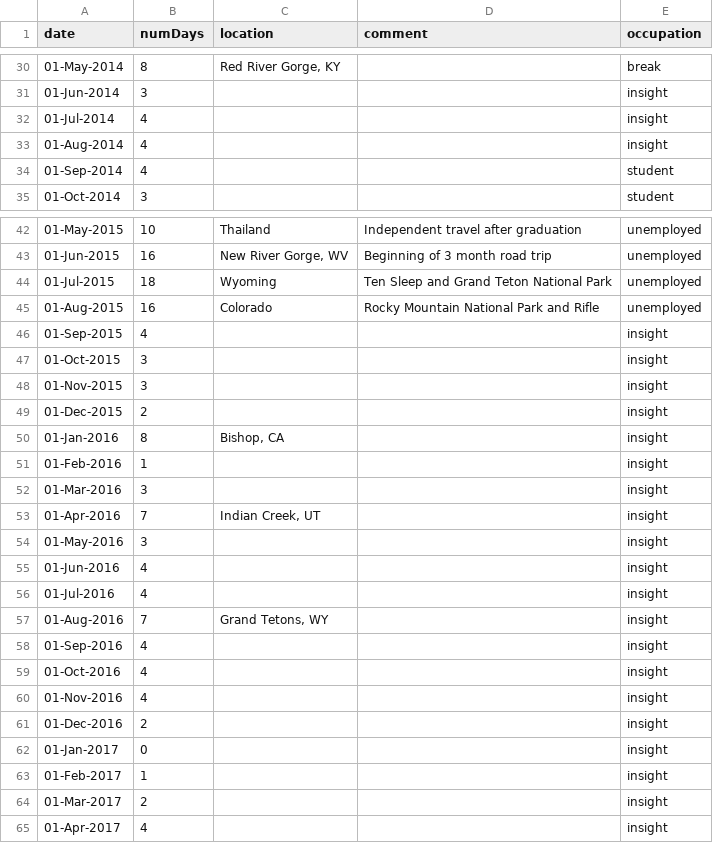
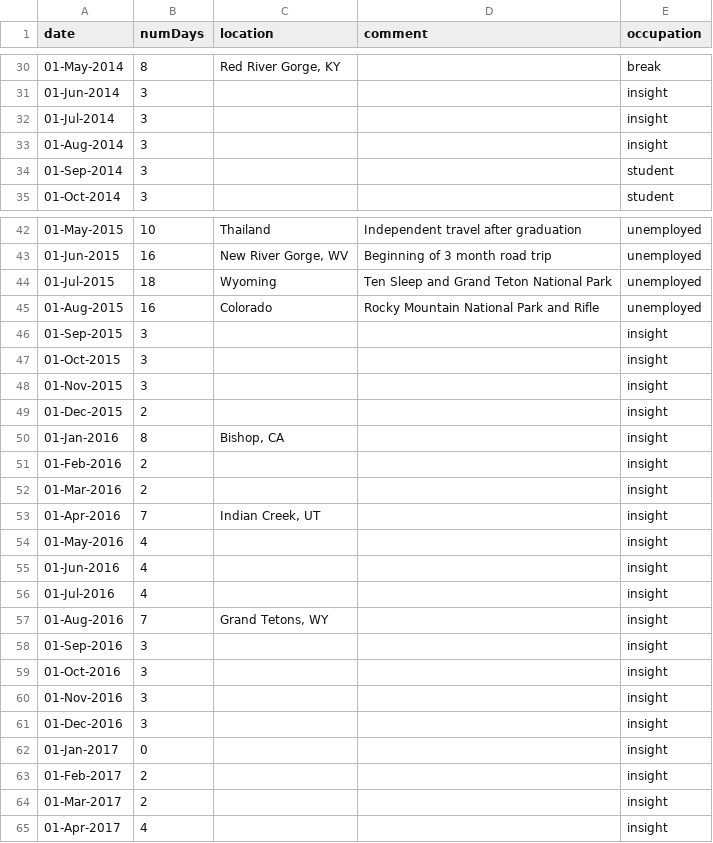
Before and after one commit to emmettmoore/personal-site, a TSV file: main/static/main/d3/climbing-data.tsv, drawn as a sheet; only a part is shown, gaps mark what is left out; the diff covers the shown part only.

Commit message:
add small tweak to start column

```diff
--- a/main/static/main/d3/climbing-data.tsv
+++ b/main/static/main/d3/climbing-data.tsv
@@ -31,5 +31,5 @@ date	numDays	location	comment	occupation
 01-Jun-2014	3	""	""	insight
-01-Jul-2014	4	""	""	insight
-01-Aug-2014	4	""	""	insight
-01-Sep-2014	4	""	""	student
+01-Jul-2014	3	""	""	insight
+01-Aug-2014	3	""	""	insight
+01-Sep-2014	3	""	""	student
 01-Oct-2014	3	""	""	student
@@ -45,3 +45,3 @@ date	numDays	location	comment	occupation
 01-Aug-2015	16	Colorado	Rocky Mountain National Park and Rifle	unemployed
-01-Sep-2015	4	""	""	insight
+01-Sep-2015	3	""	""	insight
 01-Oct-2015	3	""	""	insight
@@ -50,6 +50,6 @@ date	numDays	location	comment	occupation
 01-Jan-2016	8	Bishop, CA	""	insight
-01-Feb-2016	1	""	""	insight
-01-Mar-2016	3	""	""	insight
+01-Feb-2016	2	""	""	insight
+01-Mar-2016	2	""	""	insight
 01-Apr-2016	7	Indian Creek, UT	""	insight
-01-May-2016	3	""	""	insight
+01-May-2016	4	""	""	insight
 01-Jun-2016	4	""	""	insight
@@ -57,8 +57,8 @@ date	numDays	location	comment	occupation
 01-Aug-2016	7	Grand Tetons, WY	""	insight
-01-Sep-2016	4	""	""	insight
-01-Oct-2016	4	""	""	insight
-01-Nov-2016	4	""	""	insight
-01-Dec-2016	2	""	""	insight
+01-Sep-2016	3	""	""	insight
+01-Oct-2016	3	""	""	insight
+01-Nov-2016	3	""	""	insight
+01-Dec-2016	3	""	""	insight
 01-Jan-2017	0	""	""	insight
-01-Feb-2017	1	""	""	insight
+01-Feb-2017	2	""	""	insight
 01-Mar-2017	2	""	""	insight
```
Also changed, not shown: 1 added row and 4 edited cells elsewhere in this file, 1 other file.
